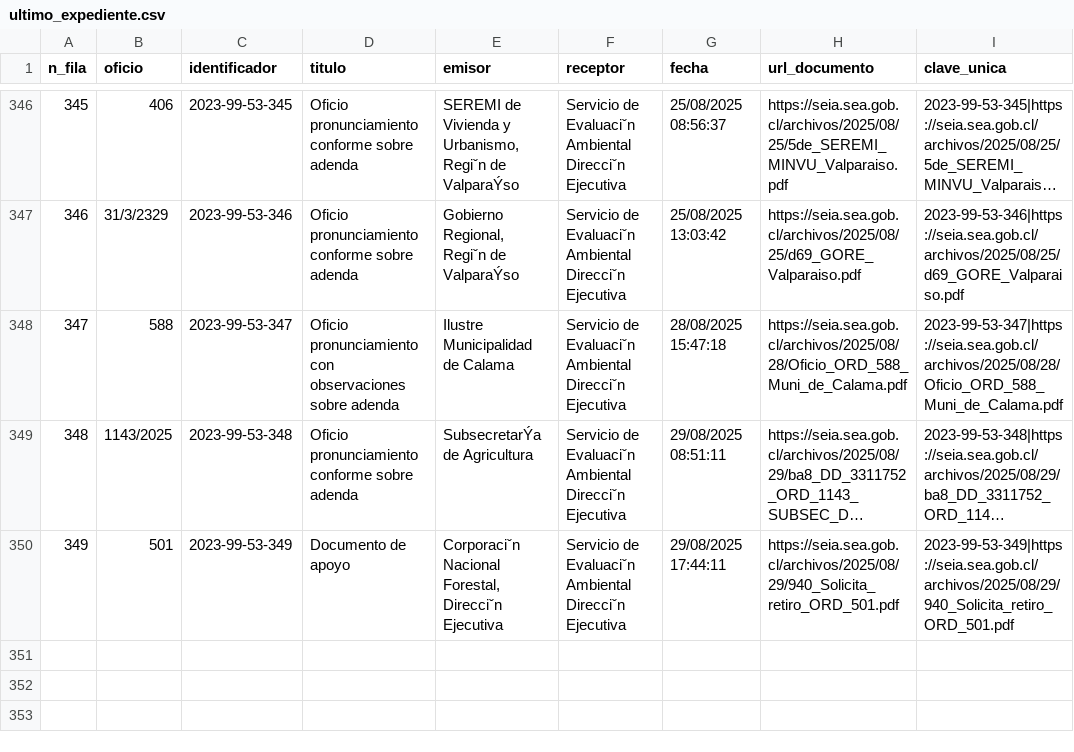
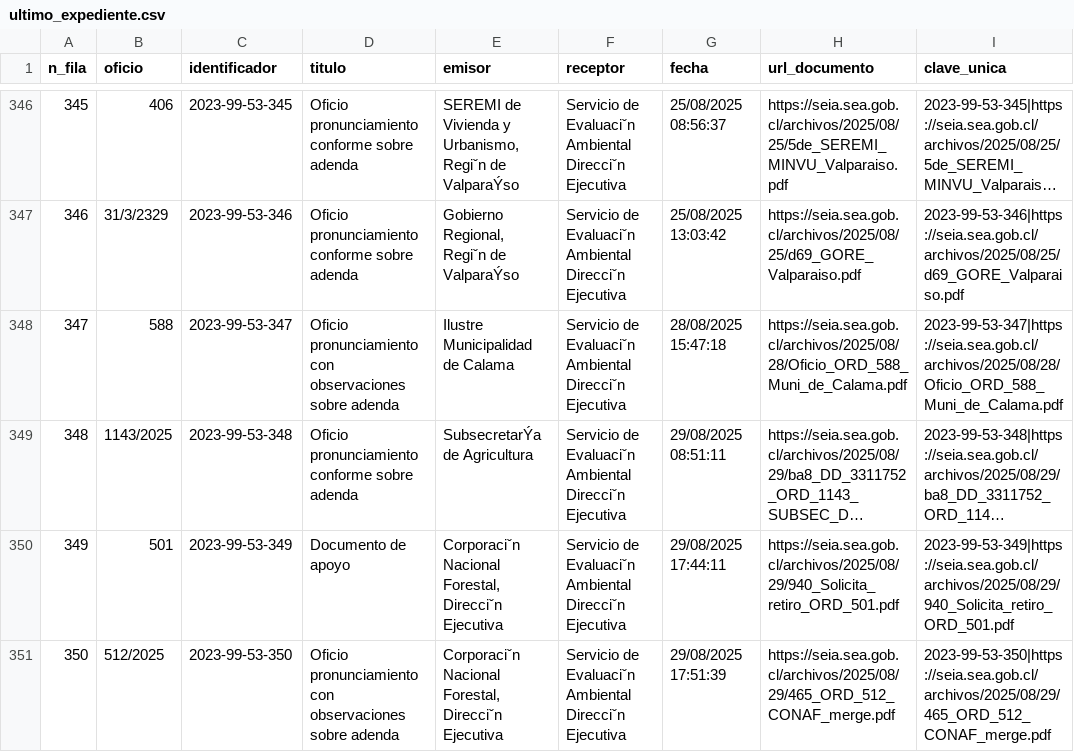
Before and after one commit to giraggio/alertascnx, a CSV file: ultimo_expediente.csv, drawn as a sheet; only a part is shown, gaps mark what is left out; long unchanged cells end in ….

```diff
--- a/ultimo_expediente.csv
+++ b/ultimo_expediente.csv
@@ -350 +350,2 @@ n_fila,oficio,identificador,titulo,emisor,receptor,fecha,url_documento,clave_uni
 349,501,2023-99-53-349,Documento de apoyo,"Corporaciˇn Nacional Forestal, Direcciˇn Ejecutiva",Servicio de Evaluaciˇn Ambiental Direcciˇn Ejecutiva,29/08/2025 17:44:11,https://seia.sea.gob.cl/archivos/2025/08/29/940_Solicita_retiro_ORD_501.pdf,2023-99-53-349|https://seia.sea.gob.cl/archivos/2025/08/29/940_Solicita_retiro_ORD_501.pdf
+350,512/2025,2023-99-53-350,Oficio pronunciamiento con observaciones sobre adenda,"Corporaciˇn Nacional Forestal, Direcciˇn Ejecutiva",Servicio de Evaluaciˇn Ambiental Direcciˇn Ejecutiva,29/08/2025 17:51:39,https://seia.sea.gob.cl/archivos/2025/08/29/465_ORD_512_CONAF_merge.pdf,2023-99-53-350|https://seia.sea.gob.cl/archivos/2025/08/29/465_ORD_512_CONAF_merge.pdf
```
